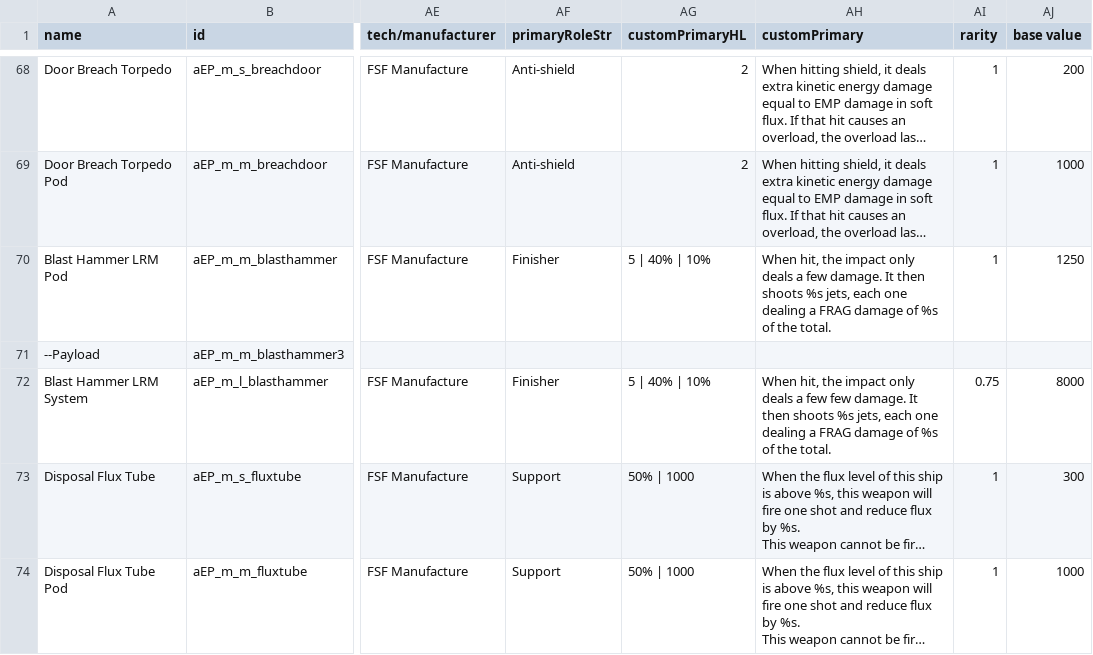
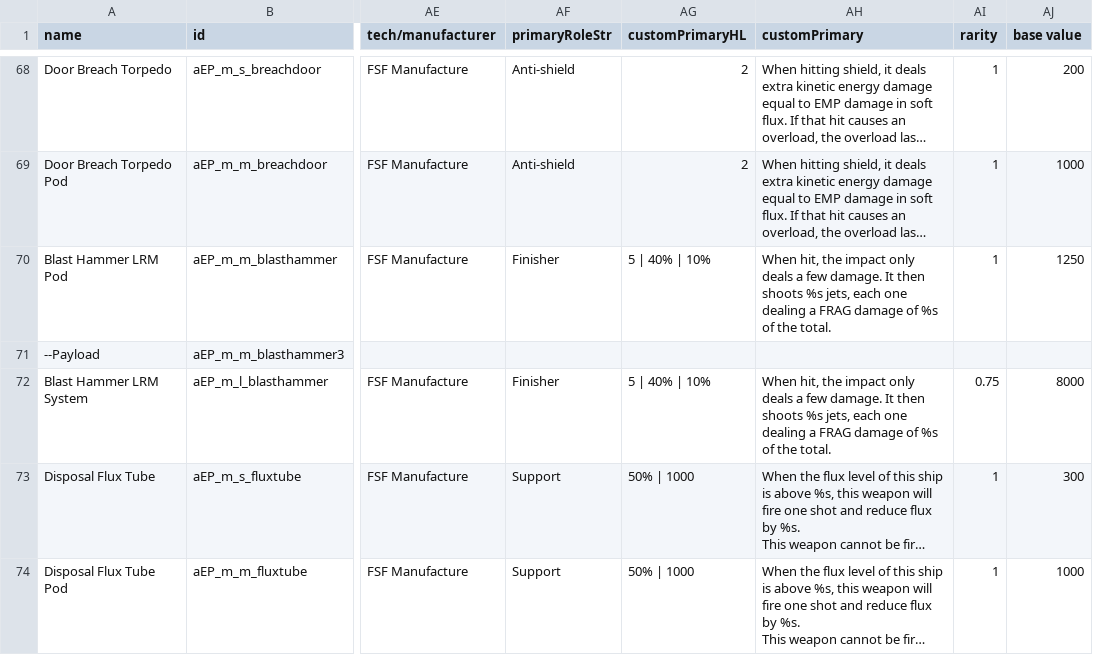
Before and after one commit to a111164i/FSF_MilitaryCompany, a CSV file: data/weapons/weapon_data.csv, drawn as a sheet; only a part is shown, gaps mark what is left out; long unchanged cells end in …; the diff names each change by its address in the sheet, - before the commit and + after, or states it on an @@ line.

Commit message:
4.9 平衡性：     涌浪级：       战术系统生成的锁链现在可以被击毁
其他：
    调整并简化了部分武器的击中特效伤害，去除了效果不大的词条，提升了基础数值
    加入了FSF武器蓝图，现在在野外会随机掉落

```diff
--- a/data/weapons/weapon_data.csv
+++ b/data/weapons/weapon_data.csv
-AH72 (customPrimary): …a few few damage. It…
+AH72 (customPrimary): …a few damage. It…
```
